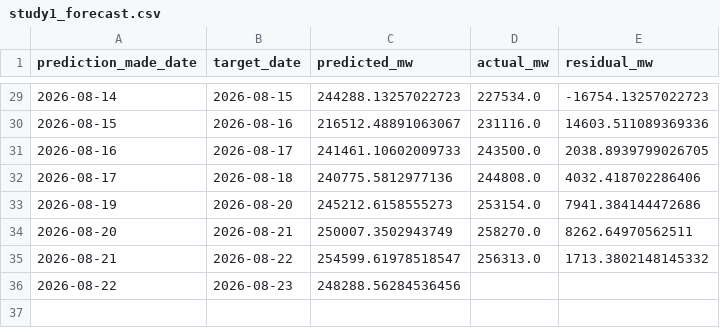
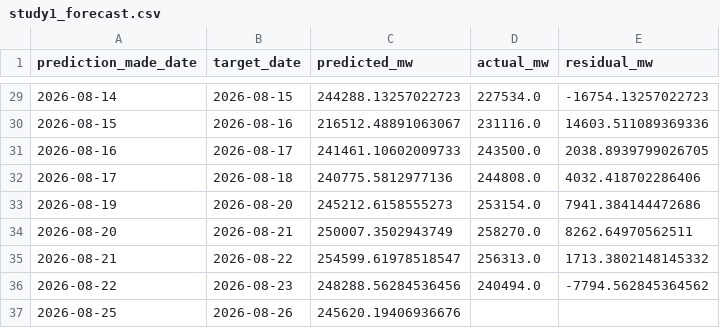
Before and after one commit to HalcyonVector/Grid-Sentinel, a CSV file: Dataset/predictions/study1_forecast.csv, drawn as a sheet; only a part is shown, gaps mark what is left out.

```diff
--- a/Dataset/predictions/study1_forecast.csv
+++ b/Dataset/predictions/study1_forecast.csv
@@ -35,2 +35,3 @@ prediction_made_date,target_date,predicted_mw,actual_mw,residual_mw
 2026-08-21,2026-08-22,254599.61978518547,256313.0,1713.3802148145332
-2026-08-22,2026-08-23,248288.56284536456,,
+2026-08-22,2026-08-23,248288.56284536456,240494.0,-7794.562845364562
+2026-08-25,2026-08-26,245620.19406936676,,
```
Also changed, not shown: 4 other files.
